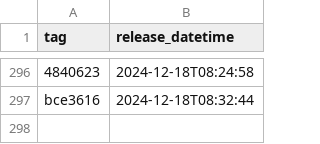
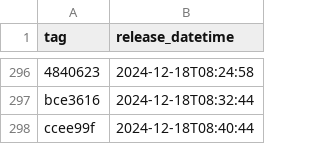
Before and after one commit to NHSDigital/electronic-prescription-service-account-resources, a CSV file: _data/dev-lambda_lambda-resources_deployments.csv, drawn as a sheet; only a part is shown, gaps mark what is left out; the diff names each change by its address in the sheet, - before the commit and + after, or states it on an @@ line.

```diff
--- a/_data/dev-lambda_lambda-resources_deployments.csv
+++ b/_data/dev-lambda_lambda-resources_deployments.csv
+row 298: ccee99f | 2024-12-18T08:40:44
```
Also changed, not shown: 1 other file.
